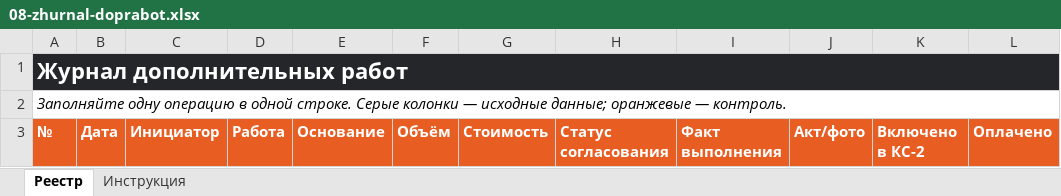
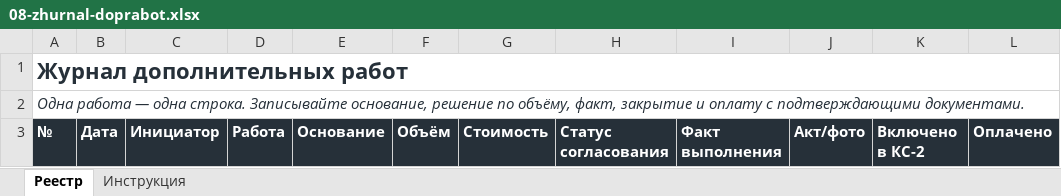
Before and after one commit to pmgpt12-arch/marzhavbetone.ru, an Excel workbook: products-storage/04-polnyy-komplekt-pto/01-30-bazovye-pakety/02-dopraboty-bez-poter/08-zhurnal-doprabot.xlsx, sheet Реестр, drawn as a sheet; values as stored, in another font and other column widths than the file's, no borders; the diff names each change by its address in the sheet, - before the commit and + after, or states it on an @@ line.

```diff
--- a/products-storage/04-polnyy-komplekt-pto/01-30-bazovye-pakety/02-dopraboty-bez-poter/08-zhurnal-doprabot.xlsx (sheet Реестр)
+++ b/products-storage/04-polnyy-komplekt-pto/01-30-bazovye-pakety/02-dopraboty-bez-poter/08-zhurnal-doprabot.xlsx (sheet Реестр)
@@ A1 fill: #242629 → none, text colour: #FFFFFF → #263039 @@
-A2: Заполняйте одну операцию в одной строке. Серые колонки — исходные данные; оранжевые — контроль.
+A2: Одна работа — одна строка. Записывайте основание, решение по объёму, факт, закрытие и оплату с подтверждающими документами.
-A2 text colour: black
+A2 text colour: #263039
-A3:L3 fill: #E85D22
+A3:L3 fill: #263039
```
Also changed, not shown: sheet Инструкция, products-storage/04-polnyy-komplekt-pto/01-30-bazovye-pakety/02-dopraboty-bez-poter/07-raschet-stoimosti.xlsx, 41 other files.
